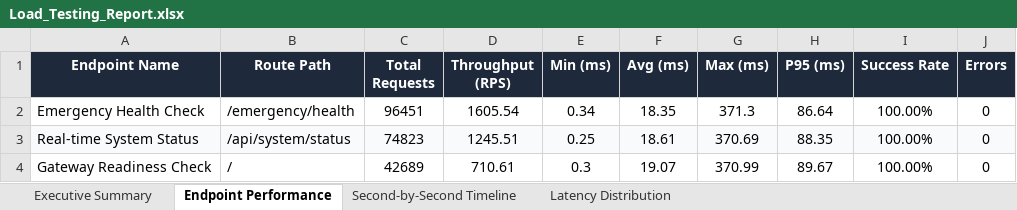
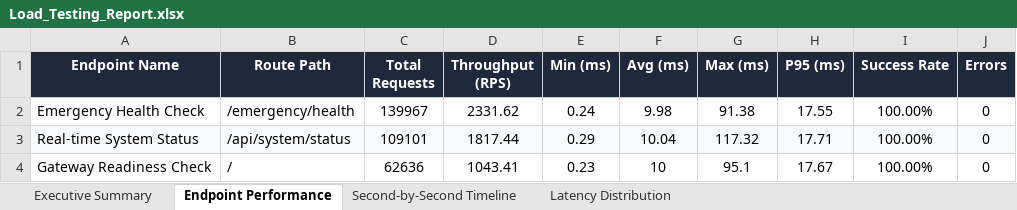
Before and after one commit to Thanujaradhakrishnan04/Trace, an Excel workbook: Load_Testing_Report.xlsx, sheet Endpoint Performance, drawn as a sheet; values as stored, in another font and other column widths than the file's, no borders; the diff names each change by its address in the sheet, - before the commit and + after, or states it on an @@ line.

```diff
--- a/Load_Testing_Report.xlsx (sheet Endpoint Performance)
+++ b/Load_Testing_Report.xlsx (sheet Endpoint Performance)
-C2 (Total Requests): 96451
+C2 (Total Requests): 139967
-D2 (Throughput (RPS)): 1605.54
+D2 (Throughput (RPS)): 2331.62
-E2 (Min (ms)): 0.34
+E2 (Min (ms)): 0.24
-F2 (Avg (ms)): 18.35
+F2 (Avg (ms)): 9.98
-G2 (Max (ms)): 371.3
+G2 (Max (ms)): 91.38
-H2 (P95 (ms)): 86.64
+H2 (P95 (ms)): 17.55
-C3 (Total Requests): 74823
+C3 (Total Requests): 109101
-D3 (Throughput (RPS)): 1245.51
+D3 (Throughput (RPS)): 1817.44
-E3 (Min (ms)): 0.25
+E3 (Min (ms)): 0.29
-F3 (Avg (ms)): 18.61
+F3 (Avg (ms)): 10.04
-G3 (Max (ms)): 370.69
+G3 (Max (ms)): 117.32
-H3 (P95 (ms)): 88.35
+H3 (P95 (ms)): 17.71
-C4 (Total Requests): 42689
+C4 (Total Requests): 62636
-D4 (Throughput (RPS)): 710.61
+D4 (Throughput (RPS)): 1043.41
-E4 (Min (ms)): 0.3
+E4 (Min (ms)): 0.23
-F4 (Avg (ms)): 19.07
+F4 (Avg (ms)): 10
-G4 (Max (ms)): 370.99
+G4 (Max (ms)): 95.1
-H4 (P95 (ms)): 89.67
+H4 (P95 (ms)): 17.67
```
Also changed, not shown: sheet Second-by-Second Timeline, sheet Executive Summary, sheet Latency Distribution, Vulnerability Test Results/Load_Testing_Report.xlsx.
